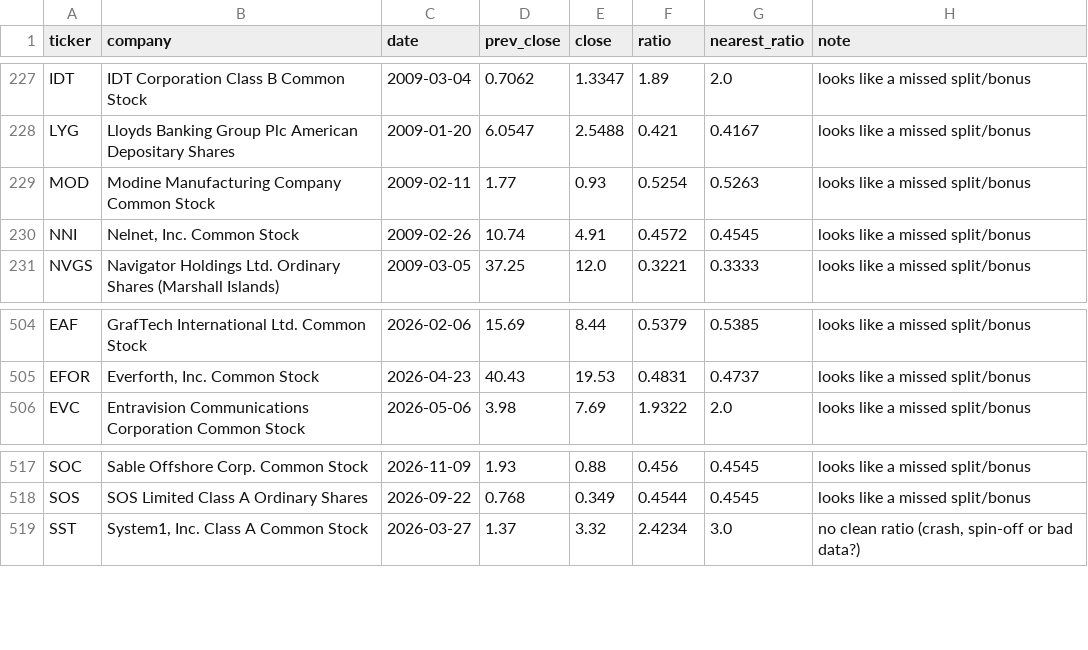
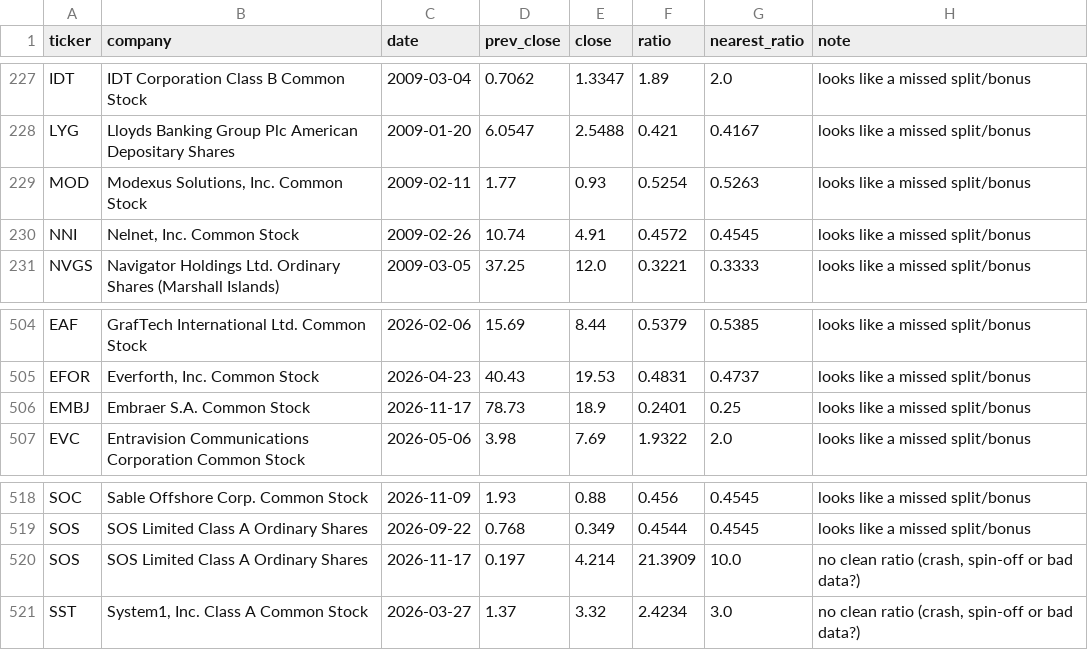
Before and after one commit to daksheshpatelinddp/nyse-data-engine, a CSV file: data/reports/review_jumps.csv, drawn as a sheet; only a part is shown, gaps mark what is left out.

```diff
--- a/data/reports/review_jumps.csv
+++ b/data/reports/review_jumps.csv
@@ -228,3 +228,3 @@ IDT,IDT Corporation Class B Common Stock,2009-03-04,0.7062,1.3347,1.89,2.0,looks
 LYG,Lloyds Banking Group Plc American Depositary Shares,2009-01-20,6.0547,2.5488,0.421,0.4167,looks like a missed split/bonus
-MOD,Modine Manufacturing Company Common Stock,2009-02-11,1.77,0.93,0.5254,0.5263,looks like a missed split/bonus
+MOD,"Modexus Solutions, Inc. Common Stock",2009-02-11,1.77,0.93,0.5254,0.5263,looks like a missed split/bonus
 NNI,"Nelnet, Inc. Common Stock",2009-02-26,10.74,4.91,0.4572,0.4545,looks like a missed split/bonus
@@ -505,2 +505,3 @@ EAF,GrafTech International Ltd. Common Stock,2026-02-06,15.69,8.44,0.5379,0.5385
 EFOR,"Everforth, Inc. Common Stock",2026-04-23,40.43,19.53,0.4831,0.4737,looks like a missed split/bonus
+EMBJ,Embraer S.A. Common Stock,2026-11-17,78.73,18.9,0.2401,0.25,looks like a missed split/bonus
 EVC,Entravision Communications Corporation Common Stock,2026-05-06,3.98,7.69,1.9322,2.0,looks like a missed split/bonus
@@ -518,2 +519,3 @@ SOC,Sable Offshore Corp. Common Stock,2026-11-09,1.93,0.88,0.456,0.4545,looks li
 SOS,SOS Limited Class A Ordinary Shares,2026-09-22,0.768,0.349,0.4544,0.4545,looks like a missed split/bonus
+SOS,SOS Limited Class A Ordinary Shares,2026-11-17,0.197,4.214,21.3909,10.0,"no clean ratio (crash, spin-off or bad data?)"
 SST,"System1, Inc. Class A Common Stock",2026-03-27,1.37,3.32,2.4234,3.0,"no clean ratio (crash, spin-off or bad data?)"
```
Also changed, not shown: data/events/splits.csv, 13 other files.
